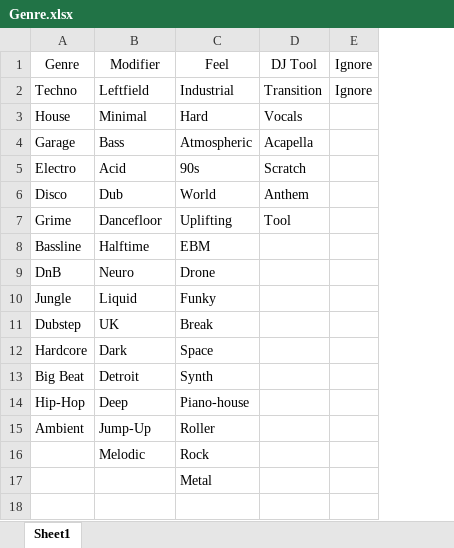
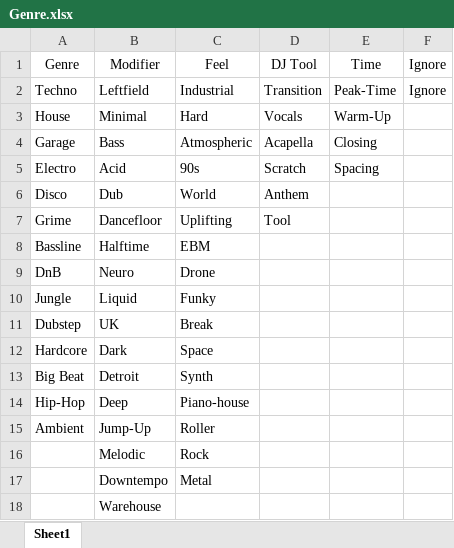
Before and after one commit to danthp4/Library_Manager, an Excel workbook: Genre.xlsx, sheet Sheet1, drawn as a sheet; values as stored, in another font and other column widths than the file's, no borders; the diff names each change by its address in the sheet, - before the commit and + after, or states it on an @@ line.

```diff
--- a/Genre.xlsx (sheet Sheet1)
+++ b/Genre.xlsx (sheet Sheet1)
+column E, rows 1-5: Time | Peak-Time | Warm-Up | Closing | Spacing
-B17: (empty)
+B17: Downtempo
+row 18:  | Warehouse
```
Also changed, not shown: 4 other files.
